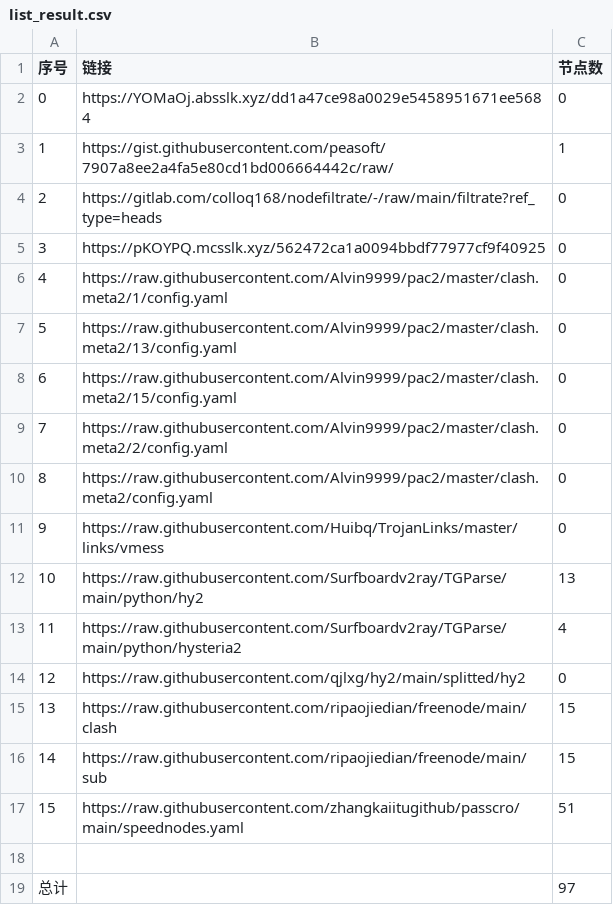
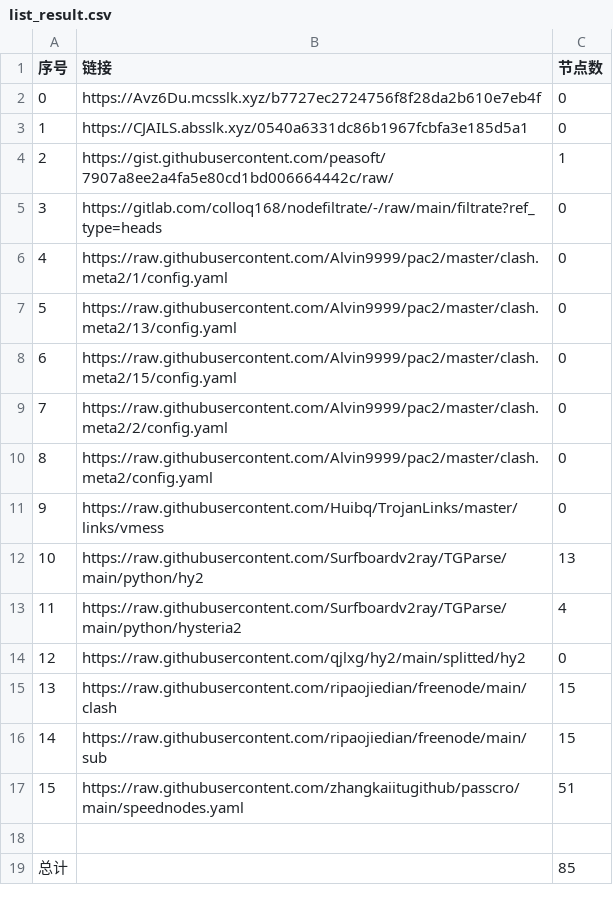
Before and after one commit to nongsp/NWs, a CSV file: list_result.csv, drawn as a sheet.

```diff
--- a/list_result.csv
+++ b/list_result.csv
@@ -1,6 +1,6 @@
 序号,链接,节点数
-0,https://YOMaOj.absslk.xyz/dd1a47ce98a0029e5458951671ee5684,0
-1,https://gist.githubusercontent.com/peasoft/7907a8ee2a4fa5e80cd1bd006664442c/raw/,1
-2,https://gitlab.com/colloq168/nodefiltrate/-/raw/main/filtrate?ref_type=heads,0
-3,https://pKOYPQ.mcsslk.xyz/562472ca1a0094bbdf77977cf9f40925,0
+0,https://Avz6Du.mcsslk.xyz/b7727ec2724756f8f28da2b610e7eb4f,0
+1,https://CJAILS.absslk.xyz/0540a6331dc86b1967fcbfa3e185d5a1,0
+2,https://gist.githubusercontent.com/peasoft/7907a8ee2a4fa5e80cd1bd006664442c/raw/,1
+3,https://gitlab.com/colloq168/nodefiltrate/-/raw/main/filtrate?ref_type=heads,0
 4,https://raw.githubusercontent.com/Alvin9999/pac2/master/clash.meta2/1/config.yaml,0
@@ -18,2 +18,2 @@
 
-总计,,97
+总计,,85
```
Also changed, not shown: 15 other files.
